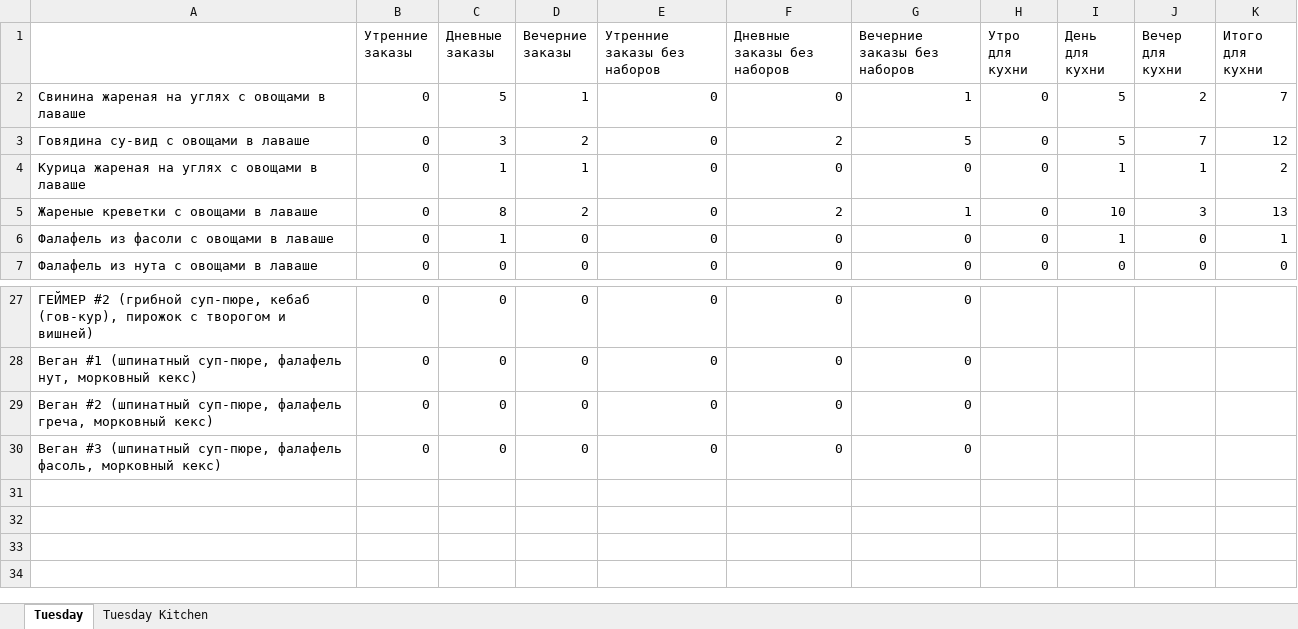
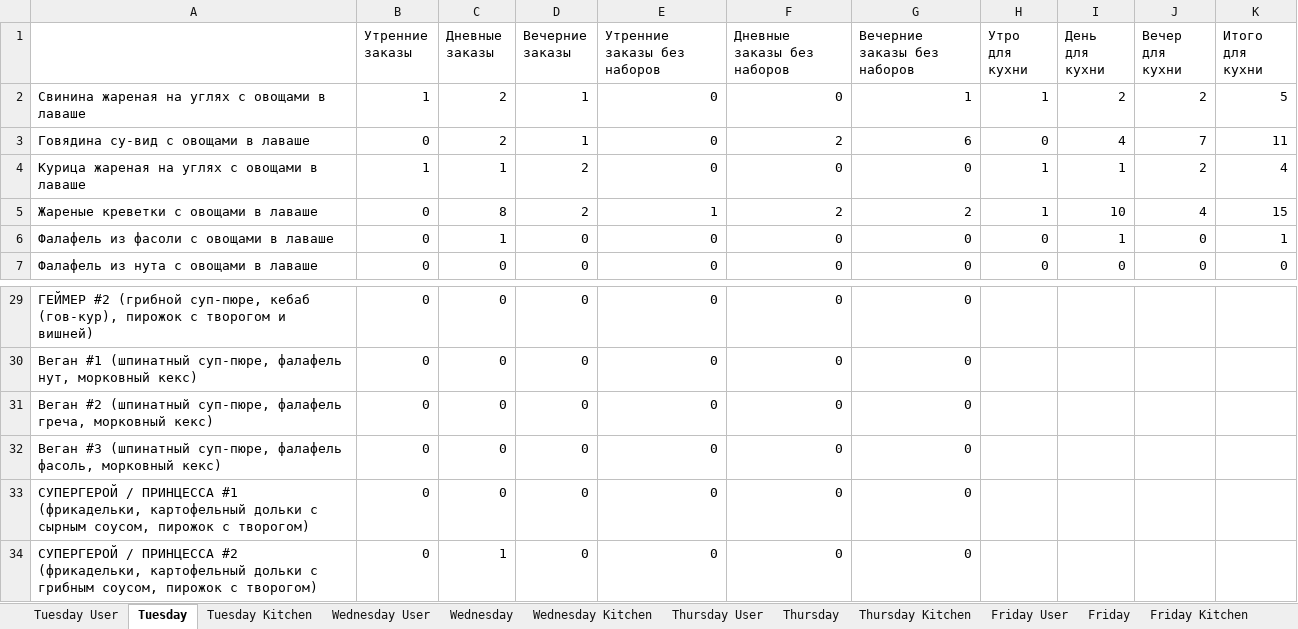
Before and after one commit to Zuguki/WorkLibary, an Excel workbook: WorkLibary/bin/Debug/net7.0/AAA.xlsx, sheet Tuesday, drawn as a sheet; only a part is shown, gaps mark what is left out; values as stored, in another font and other column widths than the file's, no borders; the diff covers the shown part only; the diff names each change by its address in the sheet, - before the commit and + after, or states it on an @@ line.

```diff
--- a/WorkLibary/bin/Debug/net7.0/AAA.xlsx (sheet Tuesday)
+++ b/WorkLibary/bin/Debug/net7.0/AAA.xlsx (sheet Tuesday)
+sheet tab: Tuesday User
+sheet tab: Wednesday User
+sheet tab: Wednesday
+sheet tab: Wednesday Kitchen
+sheet tab: Thursday User
+sheet tab: Thursday
+sheet tab: Thursday Kitchen
+sheet tab: Friday User
+sheet tab: Friday
+sheet tab: Friday Kitchen
-B2 (Утренние заказы): 0
+B2 (Утренние заказы): 1
-C2 (Дневные заказы): 5
+C2 (Дневные заказы): 2
-H2 (Утро для кухни): 0
+H2 (Утро для кухни): 1
-I2 (День для кухни): 5
+I2 (День для кухни): 2
-K2 (Итого для кухни): 7
+K2 (Итого для кухни): 5
-C3 (Дневные заказы): 3
+C3 (Дневные заказы): 2
-D3 (Вечерние заказы): 2
+D3 (Вечерние заказы): 1
-G3 (Вечерние заказы без наборов): 5
+G3 (Вечерние заказы без наборов): 6
-I3 (День для кухни): 5
+I3 (День для кухни): 4
-K3 (Итого для кухни): 12
+K3 (Итого для кухни): 11
-B4 (Утренние заказы): 0
+B4 (Утренние заказы): 1
-D4 (Вечерние заказы): 1
+D4 (Вечерние заказы): 2
-H4:H5 (Утро для кухни): 0
+H4:H5 (Утро для кухни): 1
-J4 (Вечер для кухни): 1
+J4 (Вечер для кухни): 2
-K4 (Итого для кухни): 2
+K4 (Итого для кухни): 4
-E5 (Утренние заказы без наборов): 0
+E5 (Утренние заказы без наборов): 1
-G5 (Вечерние заказы без наборов): 1
+G5 (Вечерние заказы без наборов): 2
-J5 (Вечер для кухни): 3
+J5 (Вечер для кухни): 4
-K5 (Итого для кухни): 13
+K5 (Итого для кухни): 15
+row 33: СУПЕРГЕРОЙ / ПРИНЦЕССА #1 (фрикадельки, картофельный дольки с сырным соусом, пирожок с творогом) | 0 | 0 | 0 | 0 | 0 | 0
+row 34: СУПЕРГЕРОЙ / ПРИНЦЕССА #2 (фрикадельки, картофельный дольки с грибным соусом, пирожок с творогом) | 0 | 1 | 0 | 0 | 0 | 0
```
Also changed, not shown: 2 added rows and 34 edited cells elsewhere in this sheet, sheet Tuesday Kitchen, WorkLibary/bin/Debug/net7.0/A.xlsx, 34 other files.
